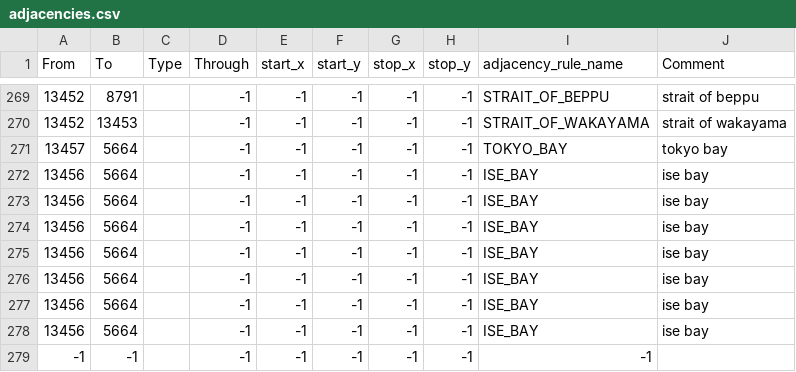
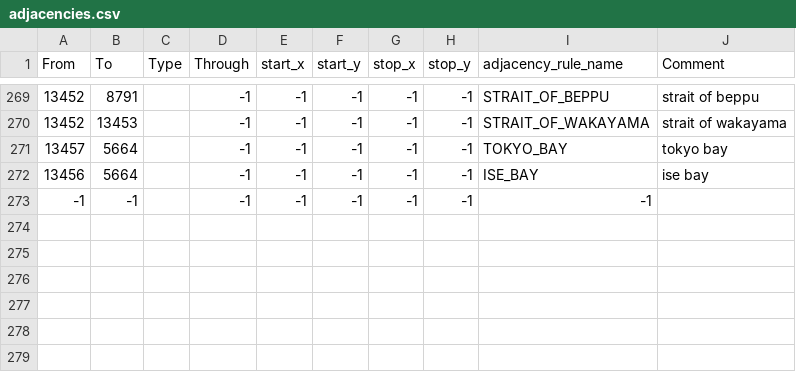
Before and after one commit to World-Ablaze/world-ablaze-beta, a CSV file: map/adjacencies.csv, drawn as a sheet; only a part is shown, gaps mark what is left out.

```diff
--- a/map/adjacencies.csv
+++ b/map/adjacencies.csv
@@ -272,8 +272,2 @@ From;To;Type;Through;start_x;start_y;stop_x;stop_y;adjacency_rule_name;Comment
 13456;5664;;-1;-1;-1;-1;-1;ISE_BAY;ise bay
-13456;5664;;-1;-1;-1;-1;-1;ISE_BAY;ise bay
-13456;5664;;-1;-1;-1;-1;-1;ISE_BAY;ise bay
-13456;5664;;-1;-1;-1;-1;-1;ISE_BAY;ise bay
-13456;5664;;-1;-1;-1;-1;-1;ISE_BAY;ise bay
-13456;5664;;-1;-1;-1;-1;-1;ISE_BAY;ise bay
-13456;5664;;-1;-1;-1;-1;-1;ISE_BAY;ise bay
 -1;-1;;-1;-1;-1;-1;-1;-1
```
Also changed, not shown: map/definition.csv, 19 other files.
